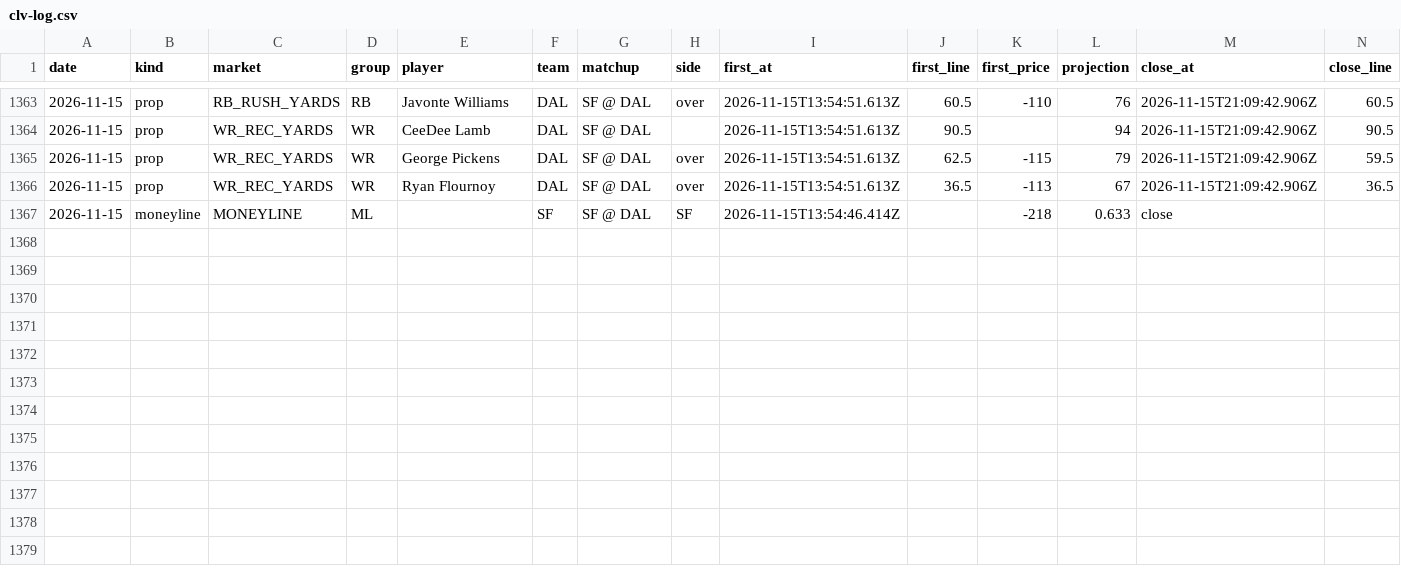
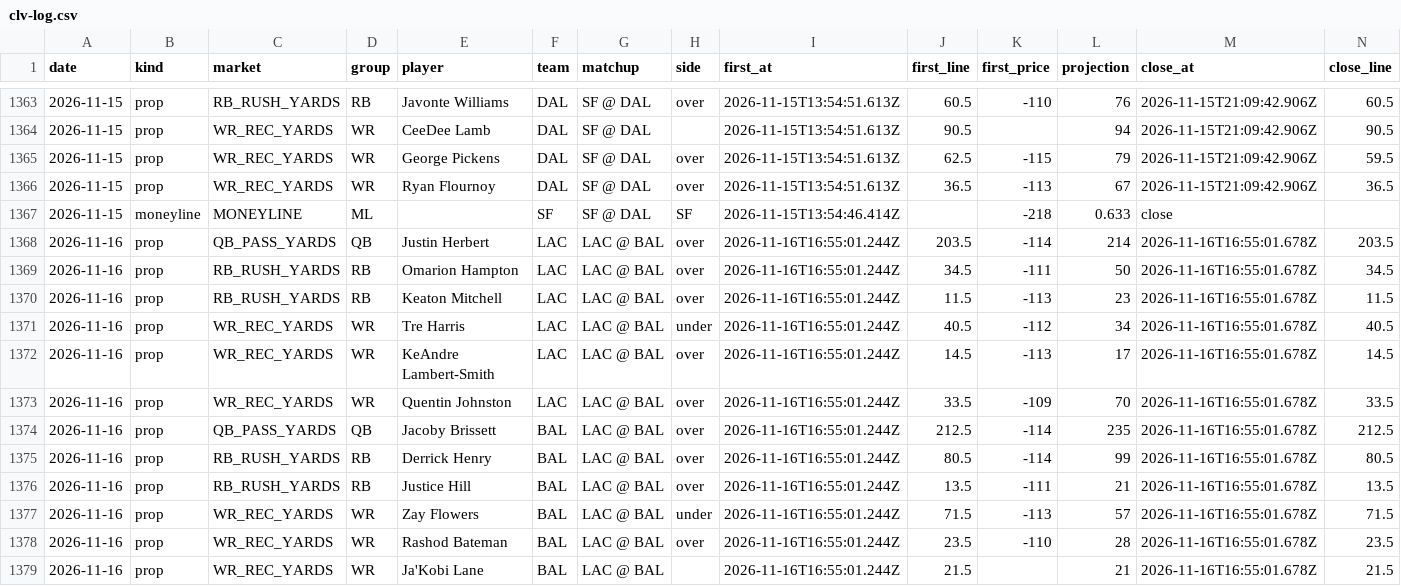
Before and after one commit to flychico/lydiaslab, a CSV file: data/nfl/clv-log.csv, drawn as a sheet; only a part is shown, gaps mark what is left out; rows hold the shown columns only; the diff names each change by its address in the sheet, - before the commit and + after, or states it on an @@ line.

```diff
--- a/data/nfl/clv-log.csv
+++ b/data/nfl/clv-log.csv
+row 1368: 2026-11-16 | prop | QB_PASS_YARDS | QB | Justin Herbert | LAC | LAC @ BAL | over | 2026-11-16T16:55:01.244Z | 203.5 | -114 | 214 | 2026-11-16T16:55:01.678Z | 203.5
+row 1369: 2026-11-16 | prop | RB_RUSH_YARDS | RB | Omarion Hampton | LAC | LAC @ BAL | over | 2026-11-16T16:55:01.244Z | 34.5 | -111 | 50 | 2026-11-16T16:55:01.678Z | 34.5
+row 1370: 2026-11-16 | prop | RB_RUSH_YARDS | RB | Keaton Mitchell | LAC | LAC @ BAL | over | 2026-11-16T16:55:01.244Z | 11.5 | -113 | 23 | 2026-11-16T16:55:01.678Z | 11.5
+row 1371: 2026-11-16 | prop | WR_REC_YARDS | WR | Tre Harris | LAC | LAC @ BAL | under | 2026-11-16T16:55:01.244Z | 40.5 | -112 | 34 | 2026-11-16T16:55:01.678Z | 40.5
+row 1372: 2026-11-16 | prop | WR_REC_YARDS | WR | KeAndre Lambert-Smith | LAC | LAC @ BAL | over | 2026-11-16T16:55:01.244Z | 14.5 | -113 | 17 | 2026-11-16T16:55:01.678Z | 14.5
+row 1373: 2026-11-16 | prop | WR_REC_YARDS | WR | Quentin Johnston | LAC | LAC @ BAL | over | 2026-11-16T16:55:01.244Z | 33.5 | -109 | 70 | 2026-11-16T16:55:01.678Z | 33.5
+row 1374: 2026-11-16 | prop | QB_PASS_YARDS | QB | Jacoby Brissett | BAL | LAC @ BAL | over | 2026-11-16T16:55:01.244Z | 212.5 | -114 | 235 | 2026-11-16T16:55:01.678Z | 212.5
+row 1375: 2026-11-16 | prop | RB_RUSH_YARDS | RB | Derrick Henry | BAL | LAC @ BAL | over | 2026-11-16T16:55:01.244Z | 80.5 | -114 | 99 | 2026-11-16T16:55:01.678Z | 80.5
+row 1376: 2026-11-16 | prop | RB_RUSH_YARDS | RB | Justice Hill | BAL | LAC @ BAL | over | 2026-11-16T16:55:01.244Z | 13.5 | -111 | 21 | 2026-11-16T16:55:01.678Z | 13.5
+row 1377: 2026-11-16 | prop | WR_REC_YARDS | WR | Zay Flowers | BAL | LAC @ BAL | under | 2026-11-16T16:55:01.244Z | 71.5 | -113 | 57 | 2026-11-16T16:55:01.678Z | 71.5
+row 1378: 2026-11-16 | prop | WR_REC_YARDS | WR | Rashod Bateman | BAL | LAC @ BAL | over | 2026-11-16T16:55:01.244Z | 23.5 | -110 | 28 | 2026-11-16T16:55:01.678Z | 23.5
+row 1379: 2026-11-16 | prop | WR_REC_YARDS | WR | Ja'Kobi Lane | BAL | LAC @ BAL |  | 2026-11-16T16:55:01.244Z | 21.5 |  | 21 | 2026-11-16T16:55:01.678Z | 21.5
```
Also changed, not shown: 25 other files.
